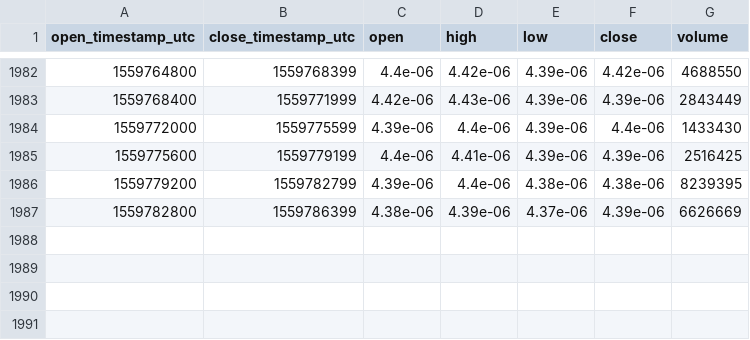
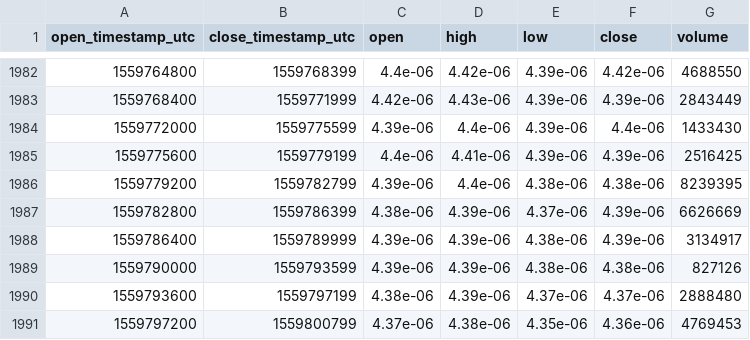
Before and after one commit to cryptobigbro/bitmex-TRXM19, a CSV file: bitmex-TRXM19-1h.csv, drawn as a sheet; only a part is shown, gaps mark what is left out.

Commit message:
Update OHLCV data.

```diff
--- a/bitmex-TRXM19-1h.csv
+++ b/bitmex-TRXM19-1h.csv
@@ -1987 +1987,5 @@ open_timestamp_utc,close_timestamp_utc,open,high,low,close,volume
 1559782800,1559786399,4.38e-06,4.39e-06,4.37e-06,4.39e-06,6626669
+1559786400,1559789999,4.39e-06,4.39e-06,4.38e-06,4.39e-06,3134917
+1559790000,1559793599,4.39e-06,4.39e-06,4.38e-06,4.38e-06,827126
+1559793600,1559797199,4.38e-06,4.39e-06,4.37e-06,4.37e-06,2888480
+1559797200,1559800799,4.37e-06,4.38e-06,4.35e-06,4.36e-06,4769453
```
